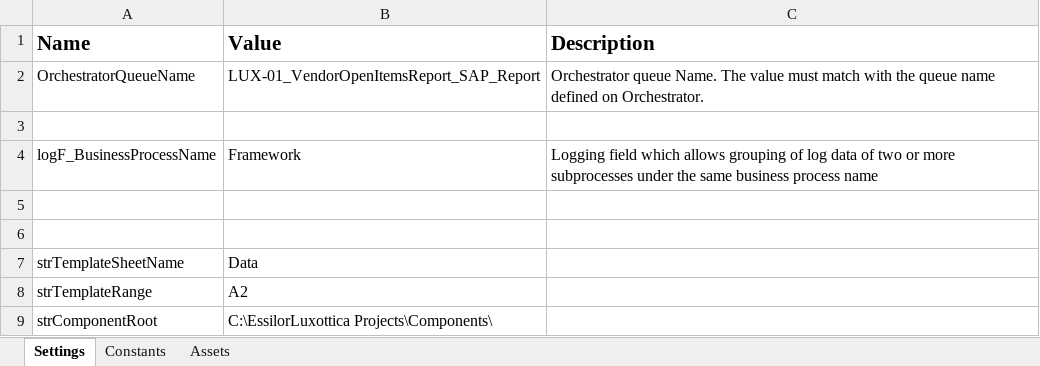
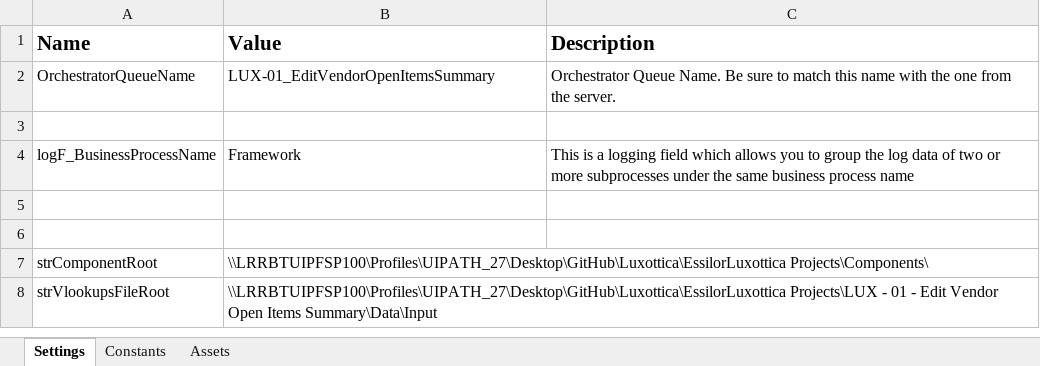
Before and after one commit to CarlosCortez23/Luxottica, an Excel workbook: EssilorLuxottica Projects/LUX - 01 - Edit Vendor Open Items Summary/Data/Config.xlsx, sheet Settings, drawn as a sheet; values as stored, in another font and other column widths than the file's, no borders; removed rows and columns are numbered as before the commit, all else as after; the diff names each change by its address in the sheet, - before the commit and + after, or states it on an @@ line.

```diff
--- a/EssilorLuxottica Projects/LUX - 01 - Edit Vendor Open Items Summary/Data/Config.xlsx (sheet Settings)
+++ b/EssilorLuxottica Projects/LUX - 01 - Edit Vendor Open Items Summary/Data/Config.xlsx (sheet Settings)
-B2 (Value): LUX-01_VendorOpenItemsReport_SAP_Report
+B2 (Value): LUX-01_EditVendorOpenItemsSummary
-C2 (Description): Orchestrator queue Name. The value must match with the queue name defined on Orchestrator.
+C2 (Description): Orchestrator Queue Name. Be sure to match this name with the one from the server.
-C4 (Description): Logging field which allows grouping of log data…
+C4 (Description): This is a logging field which allows you to group the log data…
-row 7: strTemplateSheetName | Data
-row 8: strTemplateRange | A2
-B7 (Value): C:\EssilorLuxottica Projects\Components\
+B7 (Value): \\LRRBTUIPFSP100\Profiles\UIPATH_27\Desktop\GitHub\Luxottica\EssilorLuxottica Projects\Components\
+row 8: strVlookupsFileRoot | \\LRRBTUIPFSP100\Profiles\UIPATH_27\Desktop\GitHub\Luxottica\EssilorLuxottica Projects\LUX - 01 - Edit Vendor Open Items Summary\Data\Input
```
Also changed, not shown: sheet Assets, sheet Constants, EssilorLuxottica Projects/LUX - 01 - Edit Vendor Open Items Summary/Data/Input/Open Items Lookups.xlsx, 24 other files.
